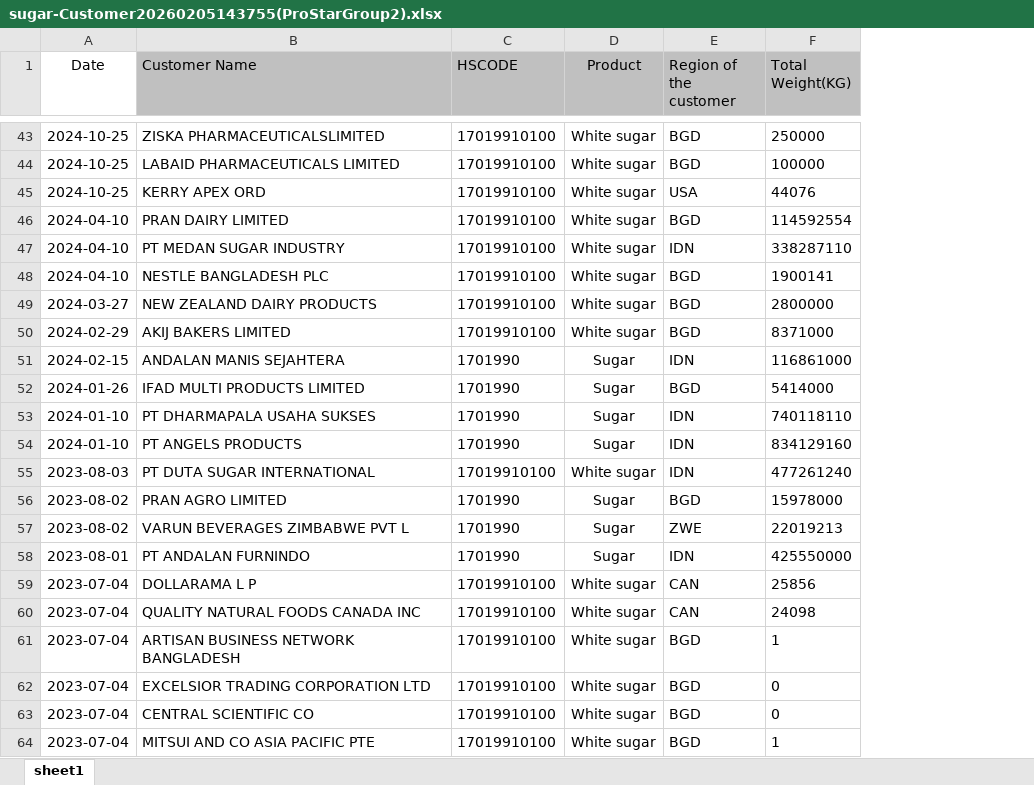
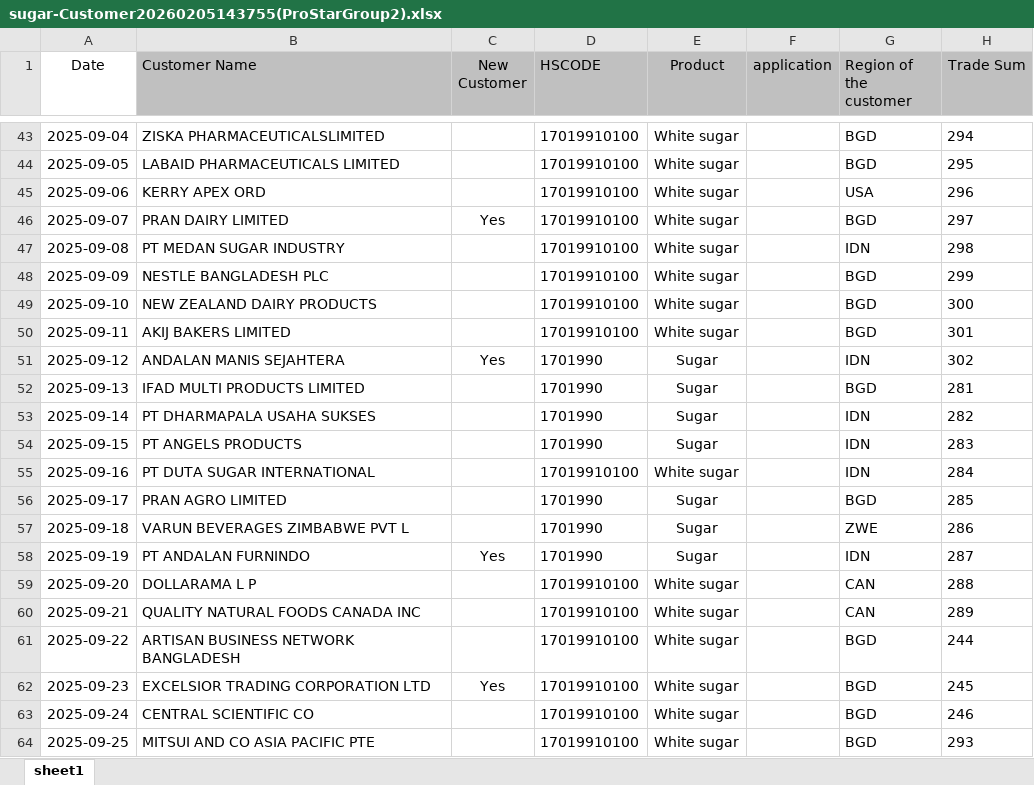
Before and after one commit to arisadbp/origo-trade-insights, an Excel workbook: sugar-Customer20260205143755(ProStarGroup2).xlsx, sheet sheet1, drawn as a sheet; only a part is shown, gaps mark what is left out; values as stored, in another font and other column widths than the file's, no borders; removed rows and columns are numbered as before the commit, all else as after; the diff covers the shown part only; the diff names each change by its address in the sheet, - before the commit and + after, or states it on an @@ line.

```diff
--- a/sugar-Customer20260205143755(ProStarGroup2).xlsx (sheet sheet1)
+++ b/sugar-Customer20260205143755(ProStarGroup2).xlsx (sheet sheet1)
+column C (New Customer), rows 46-62: Yes |  |  |  |  | Yes |  |  |  |  |  |  | Yes |  |  |  | Yes
+column F (application), empty
-column F (Total Weight(KG)), rows 43-64: 250000 | 100000 | 44076 | 114592554 | 338287110 | 1900141 | 2800000 | 8371000 | 116861000 | 5414000 | 740118110 | 834129160 | 477261240 | 15978000 | 22019213 | 425550000 | 25856 | 24098 | 1 | 0 | 0 | 1
+column H (Trade Sum), rows 43-64: 294 | 295 | 296 | 297 | 298 | 299 | 300 | 301 | 302 | 281 | 282 | 283 | 284 | 285 | 286 | 287 | 288 | 289 | 244 | 245 | 246 | 293
-A43 (Date): 2024-10-25
+A43 (Date): 2025-09-04
-A44 (Date): 2024-10-25
+A44 (Date): 2025-09-05
-A45 (Date): 2024-10-25
+A45 (Date): 2025-09-06
-A46 (Date): 2024-04-10
+A46 (Date): 2025-09-07
-A47 (Date): 2024-04-10
+A47 (Date): 2025-09-08
-A48 (Date): 2024-04-10
+A48 (Date): 2025-09-09
-A49 (Date): 2024-03-27
+A49 (Date): 2025-09-10
-A50 (Date): 2024-02-29
+A50 (Date): 2025-09-11
-A51 (Date): 2024-02-15
+A51 (Date): 2025-09-12
-A52 (Date): 2024-01-26
+A52 (Date): 2025-09-13
-A53 (Date): 2024-01-10
+A53 (Date): 2025-09-14
-A54 (Date): 2024-01-10
+A54 (Date): 2025-09-15
-A55 (Date): 2023-08-03
+A55 (Date): 2025-09-16
-A56 (Date): 2023-08-02
+A56 (Date): 2025-09-17
-A57 (Date): 2023-08-02
+A57 (Date): 2025-09-18
-A58 (Date): 2023-08-01
+A58 (Date): 2025-09-19
-A59 (Date): 2023-07-04
+A59 (Date): 2025-09-20
-A60 (Date): 2023-07-04
+A60 (Date): 2025-09-21
-A61 (Date): 2023-07-04
+A61 (Date): 2025-09-22
-A62 (Date): 2023-07-04
+A62 (Date): 2025-09-23
-A63 (Date): 2023-07-04
+A63 (Date): 2025-09-24
-A64 (Date): 2023-07-04
+A64 (Date): 2025-09-25
```
Also changed, not shown: 27 edited cells elsewhere in this sheet, 48 other files.
